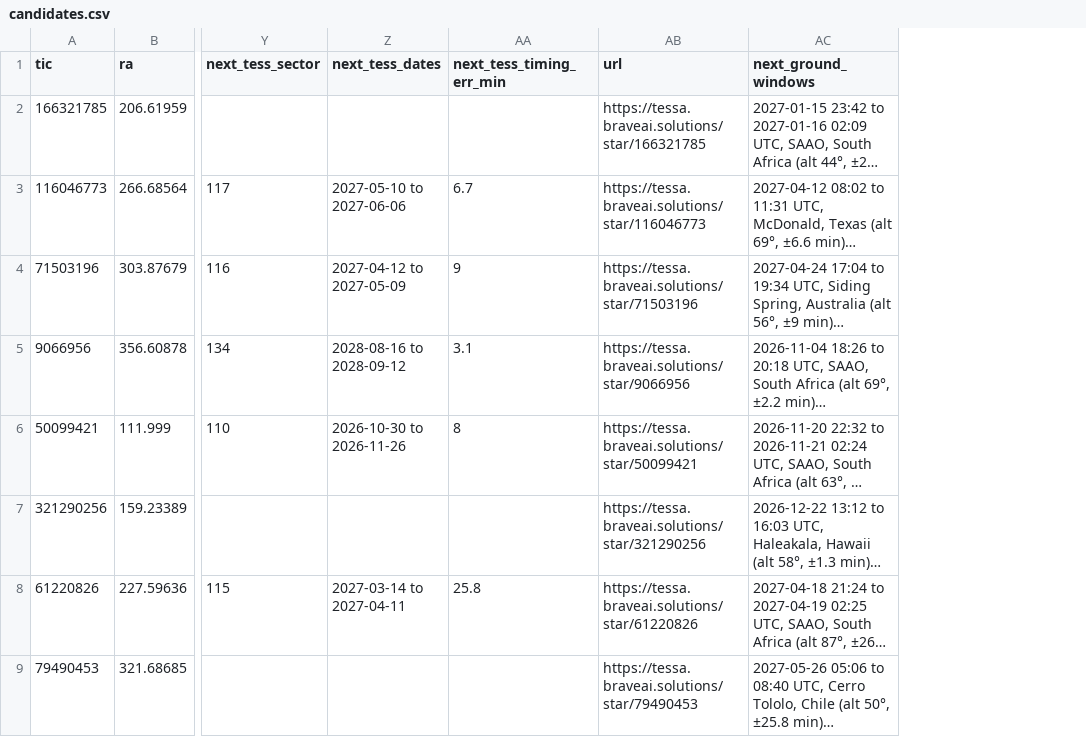
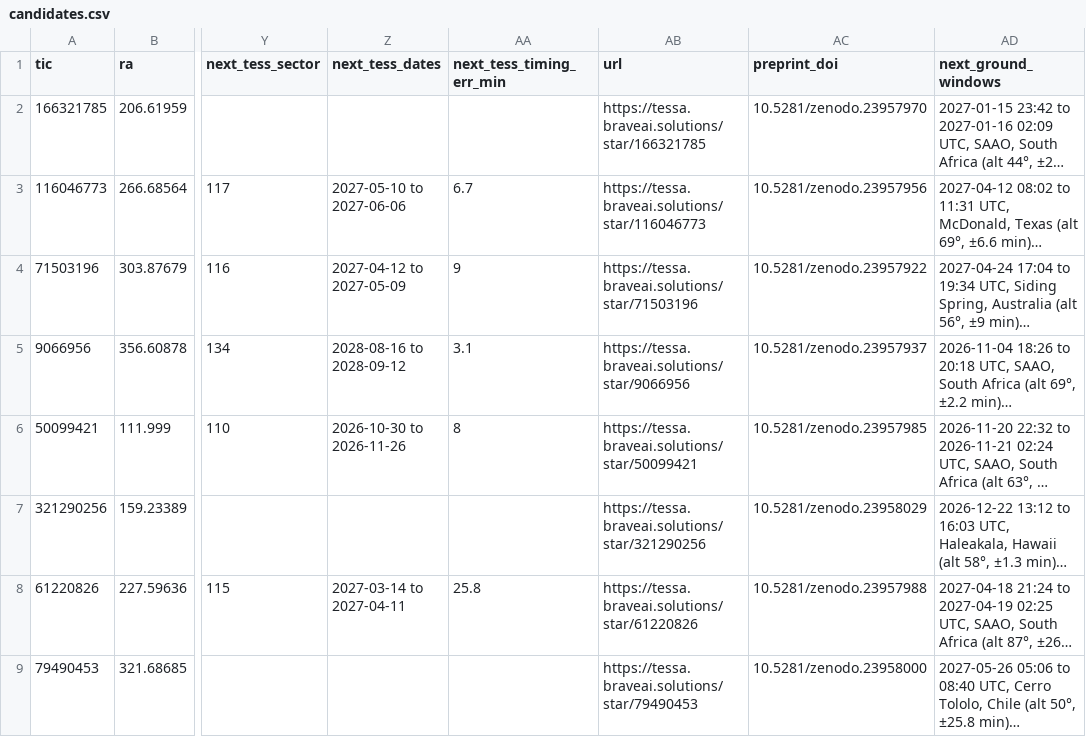
Before and after one commit to Rishi943/tessa, a CSV file: predictions/candidates.csv, drawn as a sheet; only a part is shown, gaps mark what is left out; long unchanged cells end in …; the diff names each change by its address in the sheet, - before the commit and + after, or states it on an @@ line.

Commit message:
The eight candidates' preprints on Zenodo, each with its DOI in the README and the observers' table (tools/zenodo.py)

```diff
--- a/predictions/candidates.csv
+++ b/predictions/candidates.csv
+column AC (preprint_doi), rows 2-9: 10.5281/zenodo.23957970 | 10.5281/zenodo.23957956 | 10.5281/zenodo.23957922 | 10.5281/zenodo.23957937 | 10.5281/zenodo.23957985 | 10.5281/zenodo.23958029 | 10.5281/zenodo.23957988 | 10.5281/zenodo.23958000
```
Also changed, not shown: 4 other files.
